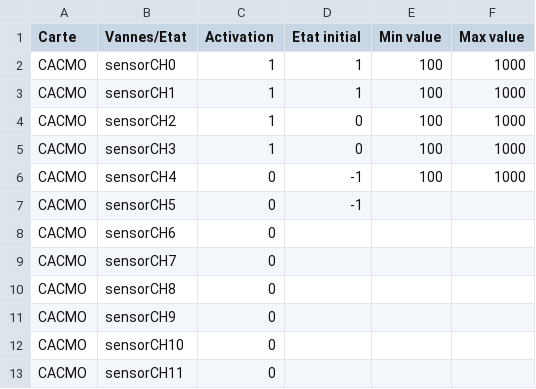
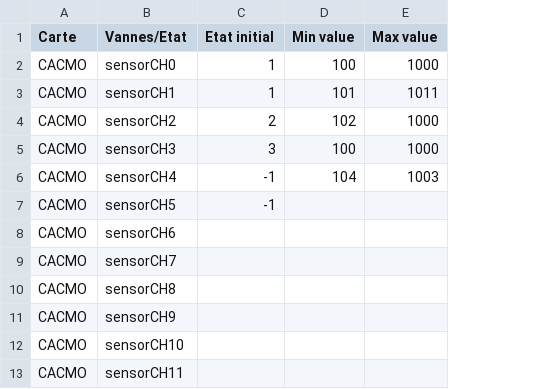
Before and after one commit to squaria1/openPOWERLINK_V2_CAC, a CSV file: apps/CACMO_CN1/include/physicalCONFIG/physicalCONFIG_sensors.csv, drawn as a sheet; removed rows and columns are numbered as before the commit, all else as after; the diff names each change by its address in the sheet, - before the commit and + after, or states it on an @@ line.

```diff
--- a/apps/CACMO_CN1/include/physicalCONFIG/physicalCONFIG_sensors.csv
+++ b/apps/CACMO_CN1/include/physicalCONFIG/physicalCONFIG_sensors.csv
-column C (Activation), rows 2-13: 1 | 1 | 1 | 1 | 0 | 0 | 0 | 0 | 0 | 0 | 0 | 0
-D3 (Min value): 100
+D3 (Min value): 101
-E3 (Max value): 1000
+E3 (Max value): 1011
-C4 (Etat initial): 0
+C4 (Etat initial): 2
-D4 (Min value): 100
+D4 (Min value): 102
-C5 (Etat initial): 0
+C5 (Etat initial): 3
-D6 (Min value): 100
+D6 (Min value): 104
-E6 (Max value): 1000
+E6 (Max value): 1003
```
Also changed, not shown: apps/CACMO_CN1/include/physicalCONFIG/physicalCONFIG_vannes.csv, 14 other files.
